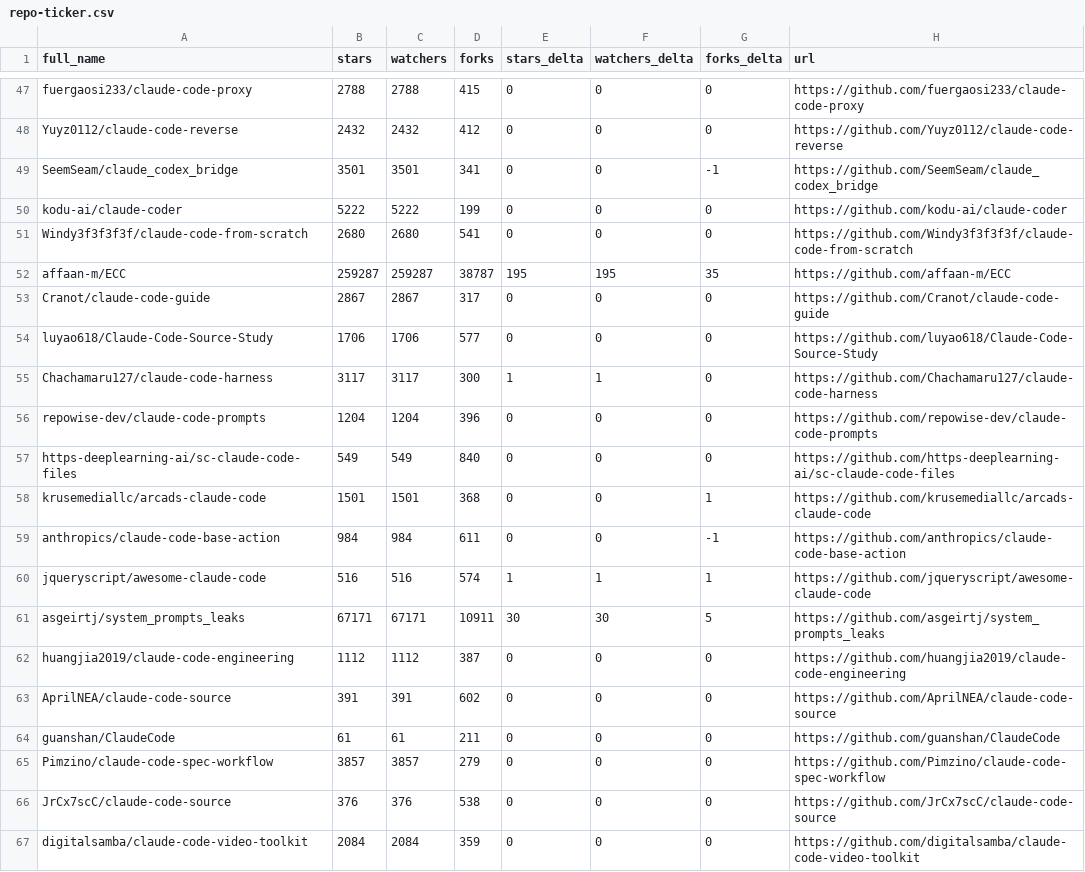
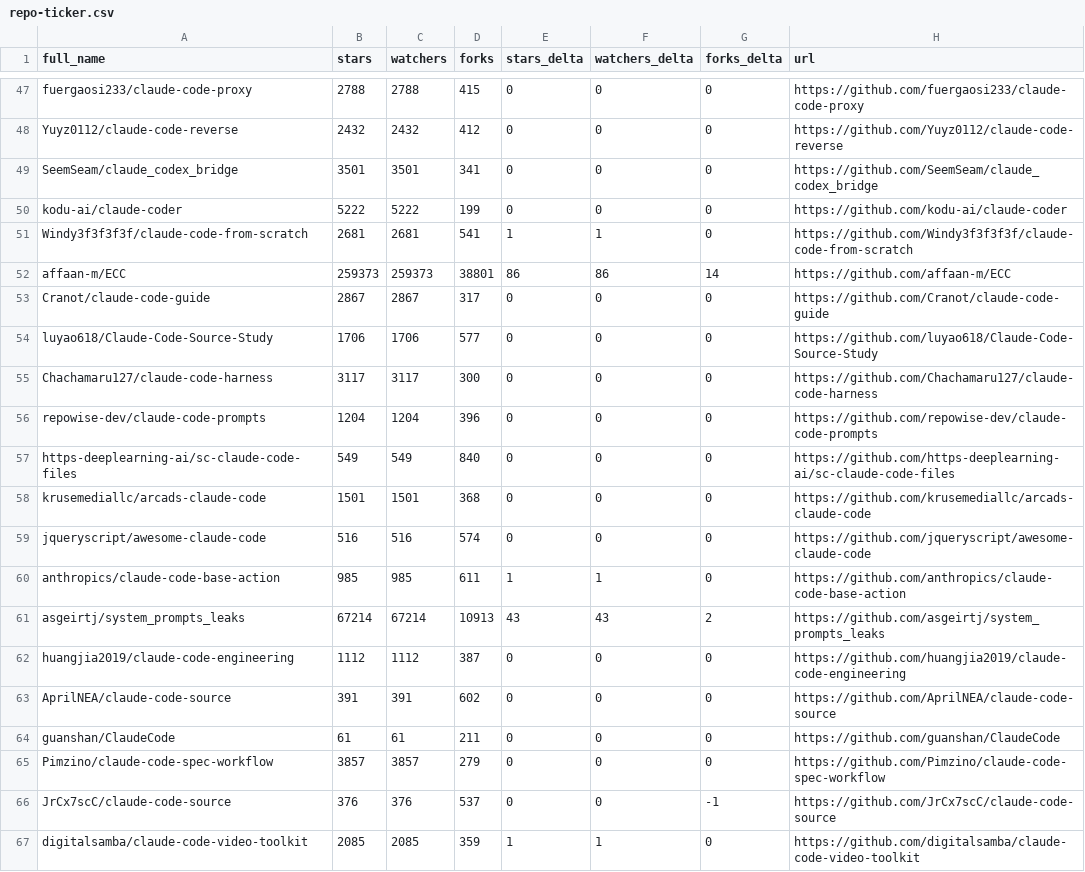
Before and after one commit to sbolognesi1/awesome-claude-code, a CSV file: data/repo-ticker.csv, drawn as a sheet; only a part is shown, gaps mark what is left out; the diff covers the shown part only.

```diff
--- a/data/repo-ticker.csv
+++ b/data/repo-ticker.csv
@@ -48,15 +48,15 @@ fuergaosi233/claude-code-proxy,2788,2788,415,0,0,0,https://github.com/fuergaosi2
 Yuyz0112/claude-code-reverse,2432,2432,412,0,0,0,https://github.com/Yuyz0112/claude-code-reverse
-SeemSeam/claude_codex_bridge,3501,3501,341,0,0,-1,https://github.com/SeemSeam/claude_codex_bridge
+SeemSeam/claude_codex_bridge,3501,3501,341,0,0,0,https://github.com/SeemSeam/claude_codex_bridge
 kodu-ai/claude-coder,5222,5222,199,0,0,0,https://github.com/kodu-ai/claude-coder
-Windy3f3f3f3f/claude-code-from-scratch,2680,2680,541,0,0,0,https://github.com/Windy3f3f3f3f/claude-code-from-scratch
-affaan-m/ECC,259287,259287,38787,195,195,35,https://github.com/affaan-m/ECC
+Windy3f3f3f3f/claude-code-from-scratch,2681,2681,541,1,1,0,https://github.com/Windy3f3f3f3f/claude-code-from-scratch
+affaan-m/ECC,259373,259373,38801,86,86,14,https://github.com/affaan-m/ECC
 Cranot/claude-code-guide,2867,2867,317,0,0,0,https://github.com/Cranot/claude-code-guide
 luyao618/Claude-Code-Source-Study,1706,1706,577,0,0,0,https://github.com/luyao618/Claude-Code-Source-Study
-Chachamaru127/claude-code-harness,3117,3117,300,1,1,0,https://github.com/Chachamaru127/claude-code-harness
+Chachamaru127/claude-code-harness,3117,3117,300,0,0,0,https://github.com/Chachamaru127/claude-code-harness
 repowise-dev/claude-code-prompts,1204,1204,396,0,0,0,https://github.com/repowise-dev/claude-code-prompts
 https-deeplearning-ai/sc-claude-code-files,549,549,840,0,0,0,https://github.com/https-deeplearning-ai/sc-claude-code-files
-krusemediallc/arcads-claude-code,1501,1501,368,0,0,1,https://github.com/krusemediallc/arcads-claude-code
-anthropics/claude-code-base-action,984,984,611,0,0,-1,https://github.com/anthropics/claude-code-base-action
-jqueryscript/awesome-claude-code,516,516,574,1,1,1,https://github.com/jqueryscript/awesome-claude-code
-asgeirtj/system_prompts_leaks,67171,67171,10911,30,30,5,https://github.com/asgeirtj/system_prompts_leaks
+krusemediallc/arcads-claude-code,1501,1501,368,0,0,0,https://github.com/krusemediallc/arcads-claude-code
+jqueryscript/awesome-claude-code,516,516,574,0,0,0,https://github.com/jqueryscript/awesome-claude-code
+anthropics/claude-code-base-action,985,985,611,1,1,0,https://github.com/anthropics/claude-code-base-action
+asgeirtj/system_prompts_leaks,67214,67214,10913,43,43,2,https://github.com/asgeirtj/system_prompts_leaks
 huangjia2019/claude-code-engineering,1112,1112,387,0,0,0,https://github.com/huangjia2019/claude-code-engineering
@@ -65,3 +65,3 @@ guanshan/ClaudeCode,61,61,211,0,0,0,https://github.com/guanshan/ClaudeCode
 Pimzino/claude-code-spec-workflow,3857,3857,279,0,0,0,https://github.com/Pimzino/claude-code-spec-workflow
-JrCx7scC/claude-code-source,376,376,538,0,0,0,https://github.com/JrCx7scC/claude-code-source
-digitalsamba/claude-code-video-toolkit,2084,2084,359,0,0,0,https://github.com/digitalsamba/claude-code-video-toolkit
+JrCx7scC/claude-code-source,376,376,537,0,0,-1,https://github.com/JrCx7scC/claude-code-source
+digitalsamba/claude-code-video-toolkit,2085,2085,359,1,1,0,https://github.com/digitalsamba/claude-code-video-toolkit
```
Also changed, not shown: 1 added row, 1 removed row and 119 edited cells elsewhere in this file, 2 other files.
